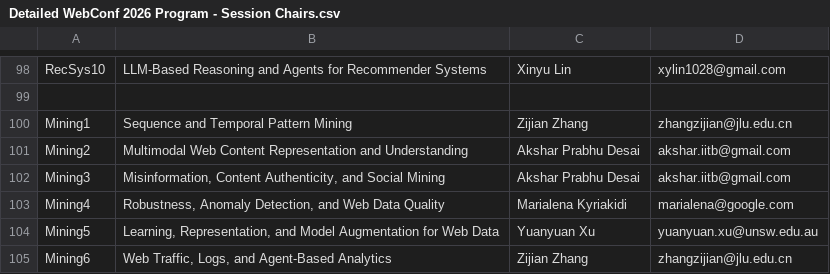
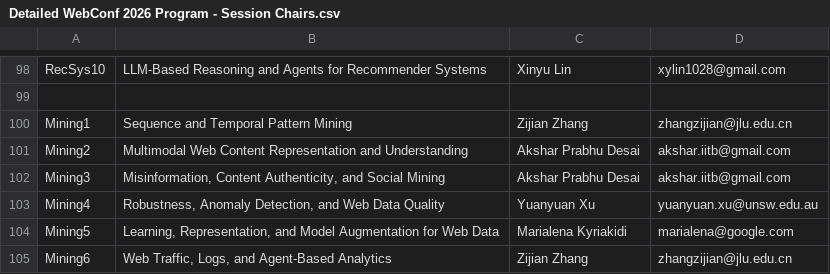
Before and after one commit to thewebconf2026/www2026, a CSV file: program/Detailed WebConf 2026 Program - Session Chairs.csv, drawn as a sheet; only a part is shown, gaps mark what is left out.

```diff
--- a/program/Detailed WebConf 2026 Program - Session Chairs.csv
+++ b/program/Detailed WebConf 2026 Program - Session Chairs.csv
@@ -102,4 +102,4 @@ Mining2,Multimodal Web Content Representation and Understanding,Akshar Prabhu De
 Mining3,"Misinformation, Content Authenticity, and Social Mining",Akshar Prabhu Desai,akshar.iitb@gmail.com
-Mining4,"Robustness, Anomaly Detection, and Web Data Quality",Marialena Kyriakidi,marialena@google.com
-Mining5,"Learning, Representation, and Model Augmentation for Web Data",Yuanyuan Xu,yuanyuan.xu@unsw.edu.au
+Mining4,"Robustness, Anomaly Detection, and Web Data Quality",Yuanyuan Xu,yuanyuan.xu@unsw.edu.au
+Mining5,"Learning, Representation, and Model Augmentation for Web Data",Marialena Kyriakidi,marialena@google.com
 Mining6,"Web Traffic, Logs, and Agent-Based Analytics",Zijian Zhang,zhangzijian@jlu.edu.cn
```
Also changed, not shown: 3 other files.
